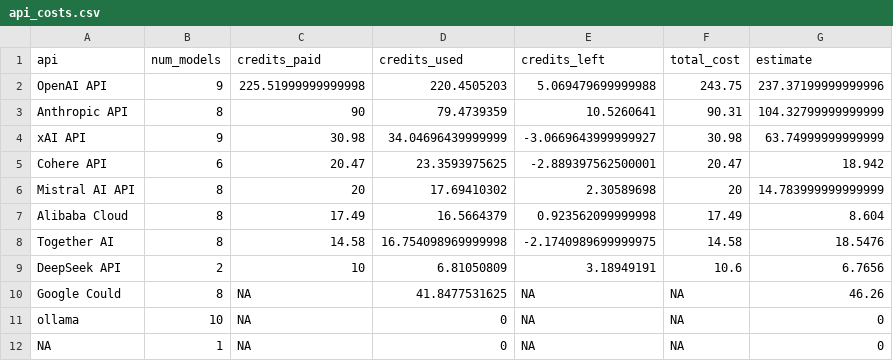
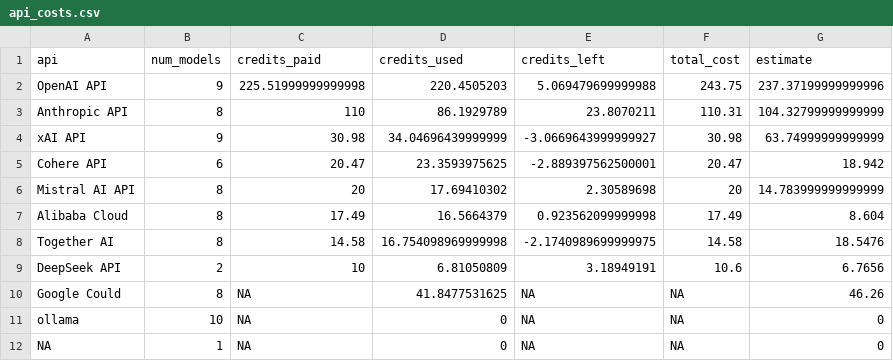
Before and after one commit to gumbelino/drillm, a CSV file: analysis/api_costs.csv, drawn as a sheet.

```diff
--- a/analysis/api_costs.csv
+++ b/analysis/api_costs.csv
@@ -2,3 +2,3 @@ api,num_models,credits_paid,credits_used,credits_left,total_cost,estimate
 OpenAI API,9,225.51999999999998,220.4505203,5.069479699999988,243.75,237.37199999999996
-Anthropic API,8,90,79.4739359,10.5260641,90.31,104.32799999999999
+Anthropic API,8,110,86.1929789,23.8070211,110.31,104.32799999999999
 xAI API,9,30.98,34.04696439999999,-3.0669643999999927,30.98,63.74999999999999
```
Also changed, not shown: analysis/exec_models.csv, analysis/exec_surveys.csv, 28 other files.
